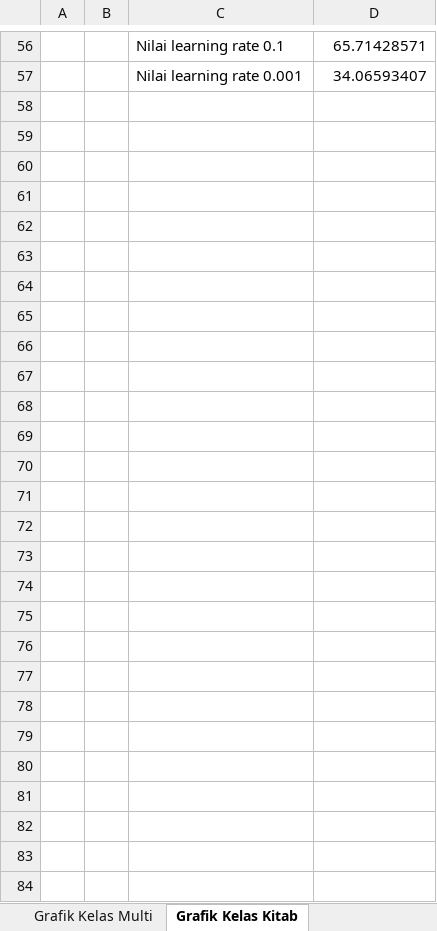
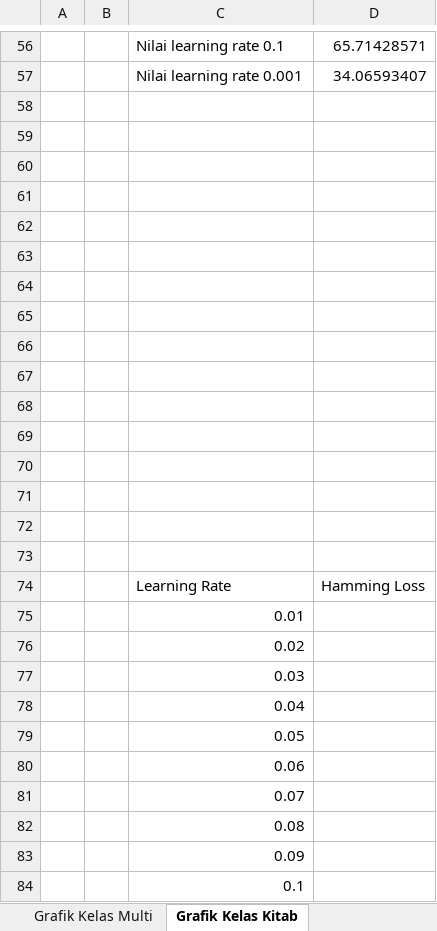
Before and after one commit to yuslanabubakar/Tugas_Akhir, an Excel workbook: code/hasilPengujian.xlsx, sheet Grafik Kelas Kitab, drawn as a sheet; only a part is shown, gaps mark what is left out; values as stored, in another font and other column widths than the file's, no borders; charts and pictures not drawn; the diff names each change by its address in the sheet, - before the commit and + after, or states it on an @@ line.

```diff
--- a/code/hasilPengujian.xlsx (sheet Grafik Kelas Kitab)
+++ b/code/hasilPengujian.xlsx (sheet Grafik Kelas Kitab)
+row 58: (empty)
+row 59: (empty)
+row 60: (empty)
+row 61: (empty)
+row 62: (empty)
+row 63: (empty)
+row 64: (empty)
+row 65: (empty)
+row 66: (empty)
+row 67: (empty)
+row 68: (empty)
+row 69: (empty)
+row 70: (empty)
+row 71: (empty)
+row 72: (empty)
+row 73: (empty)
+row 74:  |  | Learning Rate | Hamming Loss
+row 75:  |  | 0.01
+row 76:  |  | 0.02
+row 77:  |  | 0.03
+row 78:  |  | 0.04
+row 79:  |  | 0.05
+row 80:  |  | 0.06
+row 81:  |  | 0.07
+row 82:  |  | 0.08
+row 83:  |  | 0.09
+row 84:  |  | 0.1
```
Also changed, not shown: sheet Grafik Kelas Multi_FIX, charts or pictures, 21 other files.
